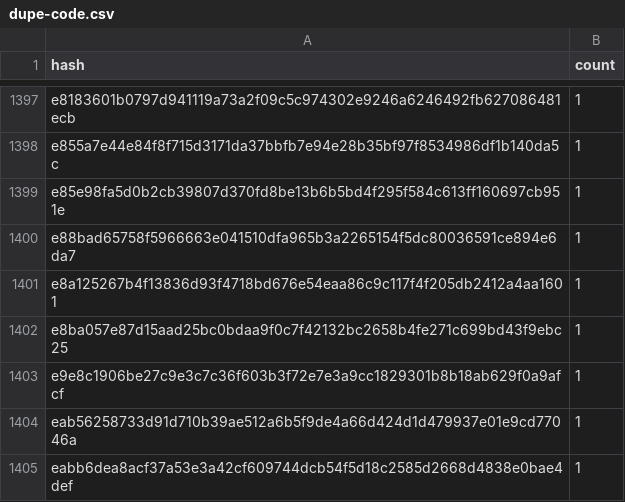
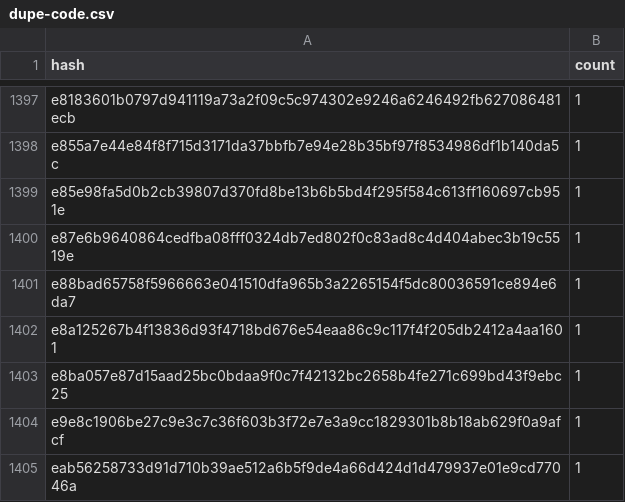
Before and after one commit to anupsdf/stellar-contract-wasms, a CSV file: analysis/dupe-code.csv, drawn as a sheet; only a part is shown, gaps mark what is left out; the shorter side is filled out with more unchanged rows.

```diff
--- a/analysis/dupe-code.csv
+++ b/analysis/dupe-code.csv
@@ -1399,2 +1399,3 @@ e855a7e44e84f8f715d3171da37bbfb7e94e28b35bf97f8534986df1b140da5c,1
 e85e98fa5d0b2cb39807d370fd8be13b6b5bd4f295f584c613ff160697cb951e,1
+e87e6b9640864cedfba08fff0324db7ed802f0c83ad8c4d404abec3b19c5519e,1
 e88bad65758f5966663e041510dfa965b3a2265154f5dc80036591ce894e6da7,1
```
Also changed, not shown: analysis/dupe-sections.csv, analysis/dupe-specs.csv, 4 other files.
